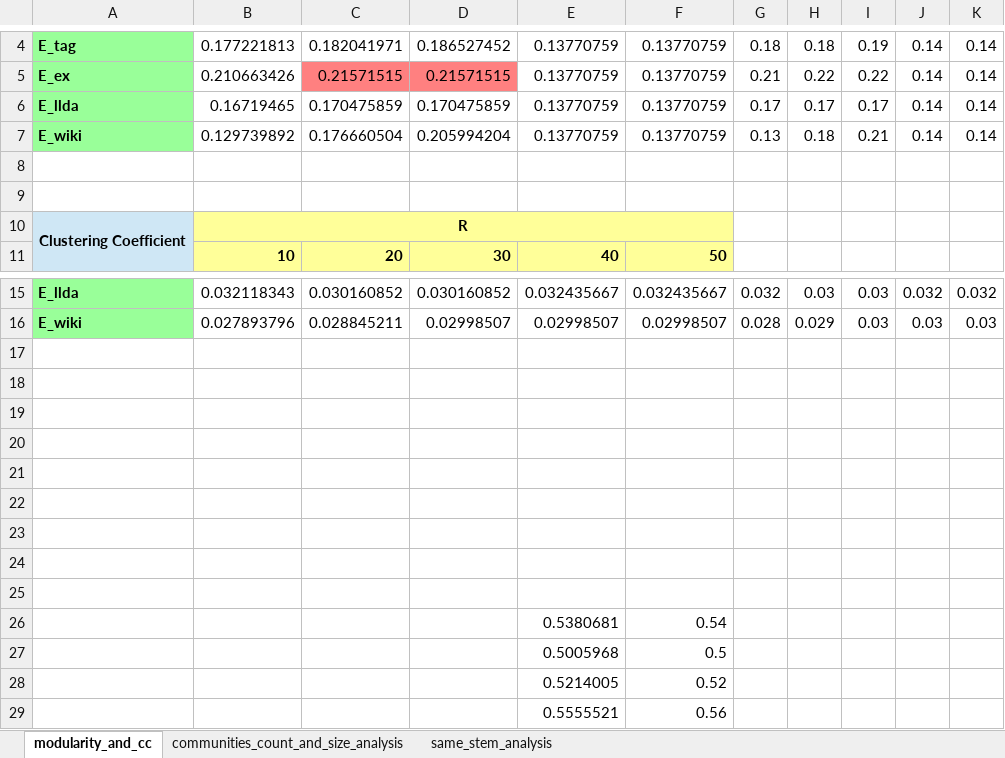
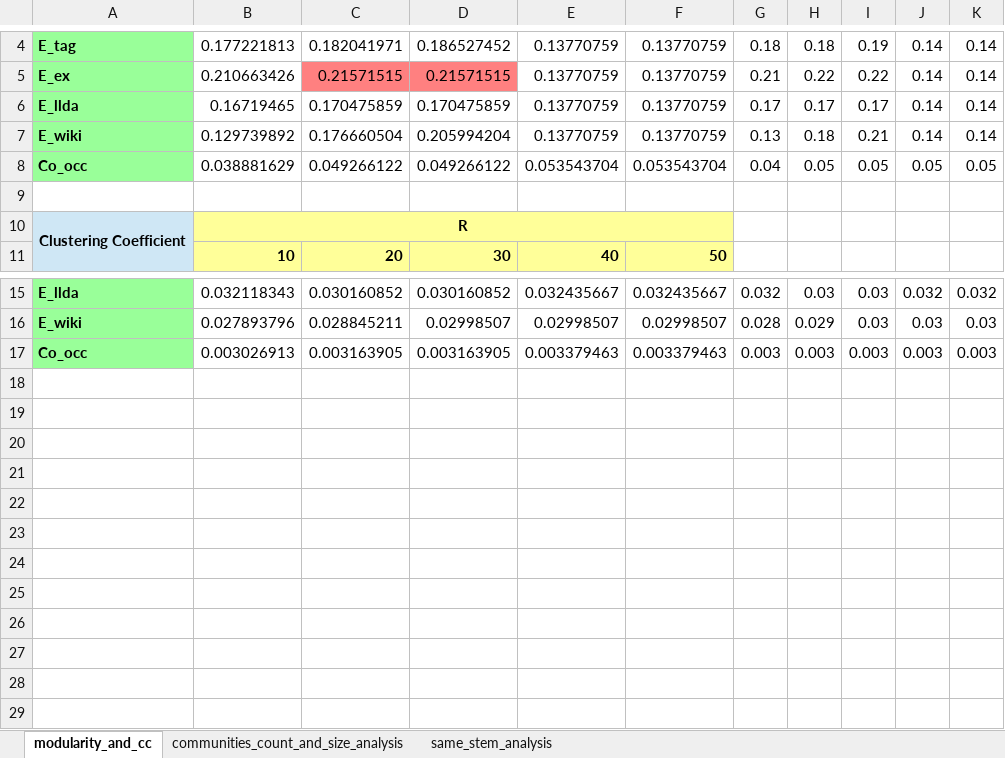
Before and after one commit to imansaleh16/Stack-Overflow-Tags-Communities, an Excel workbook: qualitative_analysis.xlsx, sheet modularity_and_cc, drawn as a sheet; only a part is shown, gaps mark what is left out; values as stored, in another font and other column widths than the file's, no borders; charts and pictures not drawn; removed rows and columns are numbered as before the commit, all else as after; the diff names each change by its address in the sheet, - before the commit and + after, or states it on an @@ line.

```diff
--- a/qualitative_analysis.xlsx (sheet modularity_and_cc)
+++ b/qualitative_analysis.xlsx (sheet modularity_and_cc)
-row 8: (empty)
+row 8: Co_occ | 0.038881629 | 0.049266122 | 0.049266122 | 0.053543704 | 0.053543704 | 0.04 | 0.05 | 0.05 | 0.05 | 0.05
-A8 fill: none
+A8 fill: #99FF99
-row 17: (empty)
+row 17: Co_occ | 0.003026913 | 0.003163905 | 0.003163905 | 0.003379463 | 0.003379463 | 0.003 | 0.003 | 0.003 | 0.003 | 0.003
-A17 fill: none
+A17 fill: #99FF99
-row 18: (empty)
-row 19: (empty)
-row 20: (empty)
-row 21: (empty)
-row 22: (empty)
-row 23: (empty)
-row 24: (empty)
-row 25: (empty)
-row 26:  |  |  |  | 0.5380681 | 0.54
-row 27:  |  |  |  | 0.5005968 | 0.5
-row 28:  |  |  |  | 0.5214005 | 0.52
-row 29:  |  |  |  | 0.5555521 | 0.56
```
Also changed, not shown: sheet communities_count_and_size_analysis, formulas that keep their value, charts or pictures, 4 other files.
